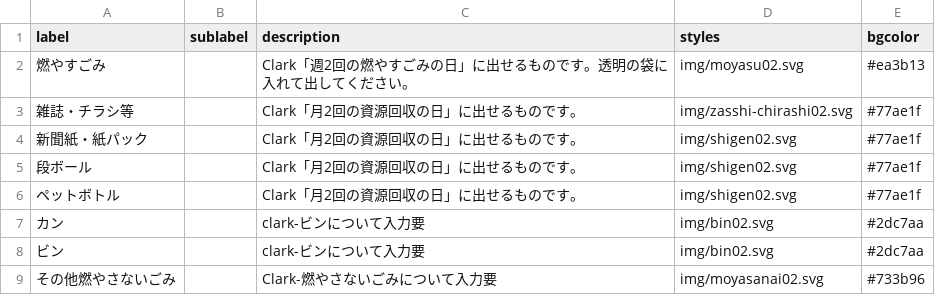
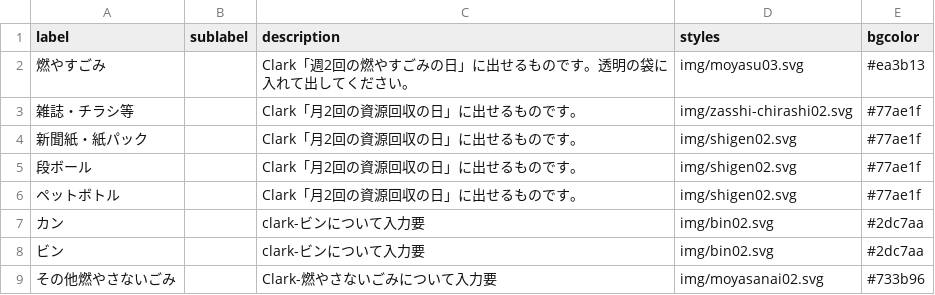
Before and after one commit to clarkashiya-2021/5374, a CSV file: data/description.csv, drawn as a sheet.

Commit message:
Update description.csv

```diff
--- a/data/description.csv
+++ b/data/description.csv
@@ -1,3 +1,3 @@
 label,sublabel,description,styles,bgcolor
-燃やすごみ,,Clark「週2回の燃やすごみの日」に出せるものです。透明の袋に入れて出してください。,img/moyasu02.svg,#ea3b13
+燃やすごみ,,Clark「週2回の燃やすごみの日」に出せるものです。透明の袋に入れて出してください。,img/moyasu03.svg,#ea3b13
 雑誌・チラシ等,,Clark「月2回の資源回収の日」に出せるものです。,img/zasshi-chirashi02.svg,#77ae1f
```
